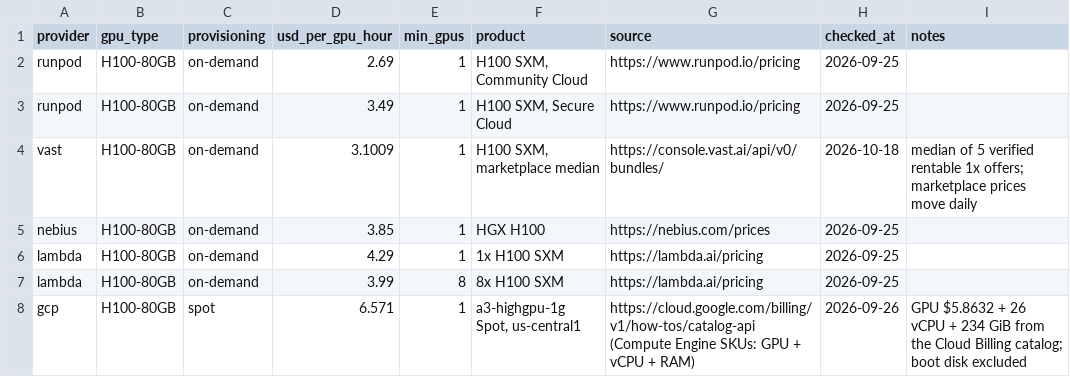
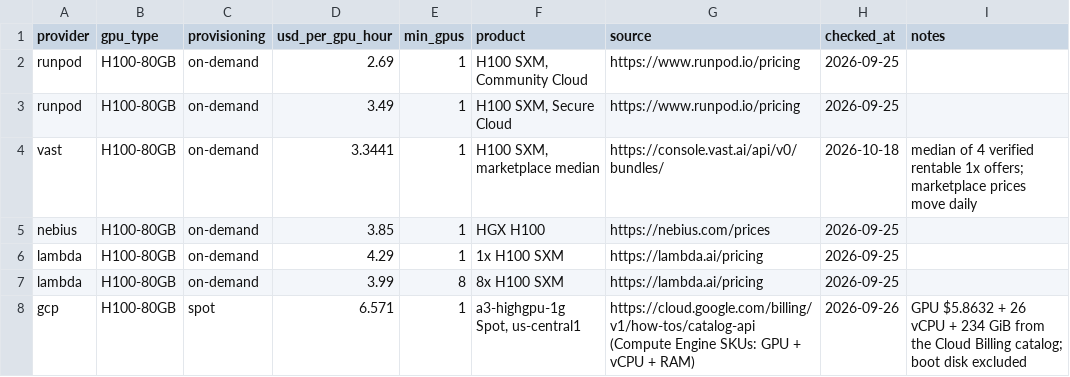
Before and after one commit to tgarg01/silybench-data, a CSV file: derived/csv/gpu_prices.csv, drawn as a sheet; only a part is shown.

```diff
--- a/derived/csv/gpu_prices.csv
+++ b/derived/csv/gpu_prices.csv
@@ -3,3 +3,3 @@ runpod,H100-80GB,on-demand,2.69,1,"H100 SXM, Community Cloud",https://www.runpod
 runpod,H100-80GB,on-demand,3.49,1,"H100 SXM, Secure Cloud",https://www.runpod.io/pricing,2026-09-25,
-vast,H100-80GB,on-demand,3.1009,1,"H100 SXM, marketplace median",https://console.vast.ai/api/v0/bundles/,2026-10-18,median of 5 verified rentable 1x offers; marketplace prices move daily
+vast,H100-80GB,on-demand,3.3441,1,"H100 SXM, marketplace median",https://console.vast.ai/api/v0/bundles/,2026-10-18,median of 4 verified rentable 1x offers; marketplace prices move daily
 nebius,H100-80GB,on-demand,3.85,1,HGX H100,https://nebius.com/prices,2026-09-25,
```
Also changed, not shown: derived/csv/api_prices.csv, derived/csv/hosted_costs.csv, 4 other files.
